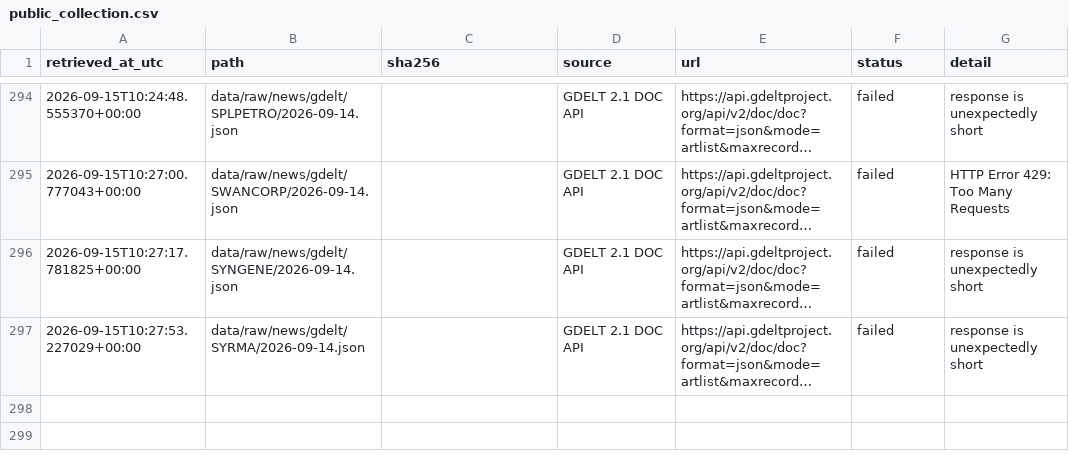
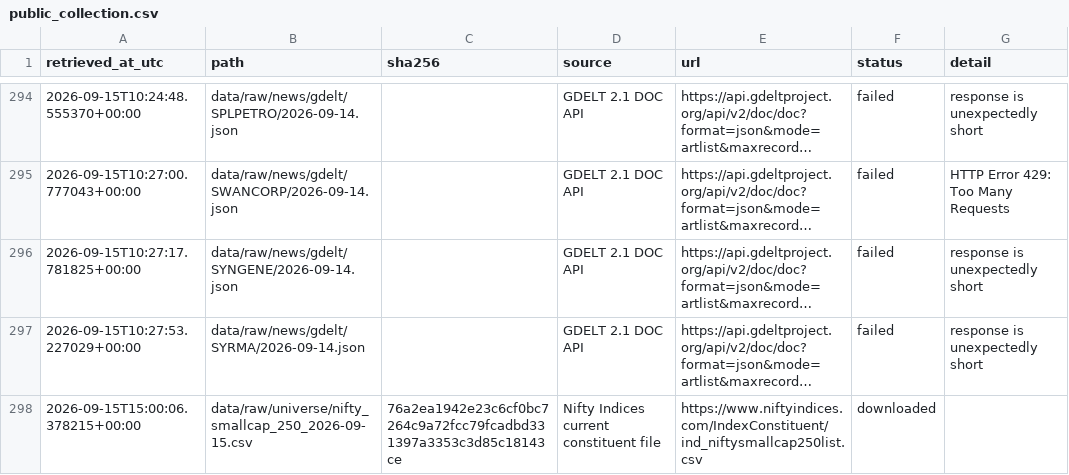
Before and after one commit to SamG1123/stock-prediction, a CSV file: data/manifests/public_collection.csv, drawn as a sheet; only a part is shown, gaps mark what is left out; long unchanged cells end in …; the diff names each change by its address in the sheet, - before the commit and + after, or states it on an @@ line.

```diff
--- a/data/manifests/public_collection.csv
+++ b/data/manifests/public_collection.csv
+row 298: 2026-09-15T15:00:06.378215+00:00 | data/raw/universe/nifty_smallcap_250_2026-09-15.csv | 76a2ea1942e23c6cf0bc7264c9a72fcc79fcadbd331397a3353c3d85c18143ce | Nifty Indices current constituent file | https://www.niftyindices.com/IndexConstituent/ind_niftysmallcap250list.csv | downloaded
```
